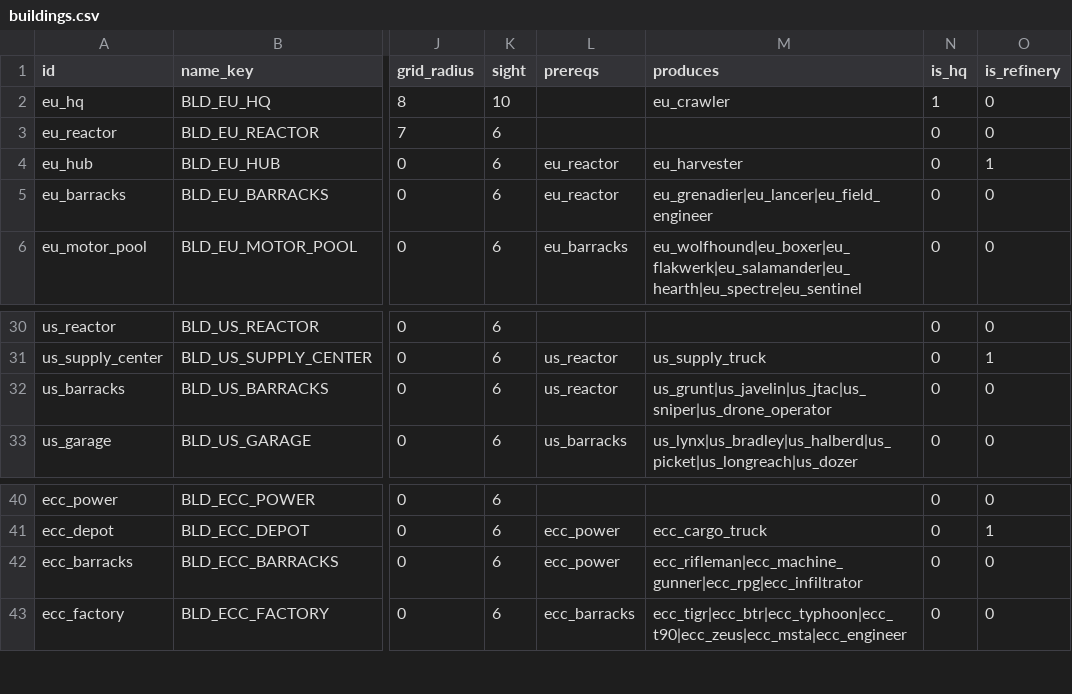
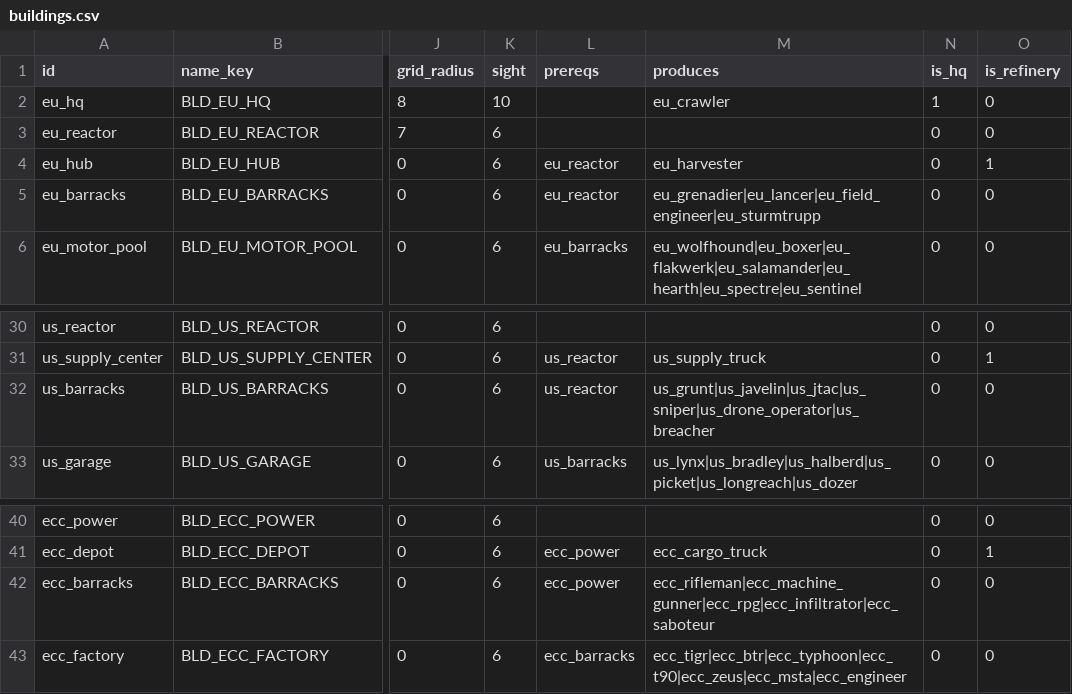
Before and after one commit to malachimurph-hub/Fracture-Line, a CSV file: data/balance/buildings.csv, drawn as a sheet; only a part is shown, gaps mark what is left out; the diff names each change by its address in the sheet, - before the commit and + after, or states it on an @@ line.

```diff
--- a/data/balance/buildings.csv
+++ b/data/balance/buildings.csv
-M5 (produces): eu_grenadier|eu_lancer|eu_field_engineer
+M5 (produces): eu_grenadier|eu_lancer|eu_field_engineer|eu_sturmtrupp
-M32 (produces): us_grunt|us_javelin|us_jtac|us_sniper|us_drone_operator
+M32 (produces): us_grunt|us_javelin|us_jtac|us_sniper|us_drone_operator|us_breacher
-M42 (produces): ecc_rifleman|ecc_machine_gunner|ecc_rpg|ecc_infiltrator
+M42 (produces): ecc_rifleman|ecc_machine_gunner|ecc_rpg|ecc_infiltrator|ecc_saboteur
```
Also changed, not shown: data/balance/units.csv, data/balance/weapons.csv, 26 other files.
